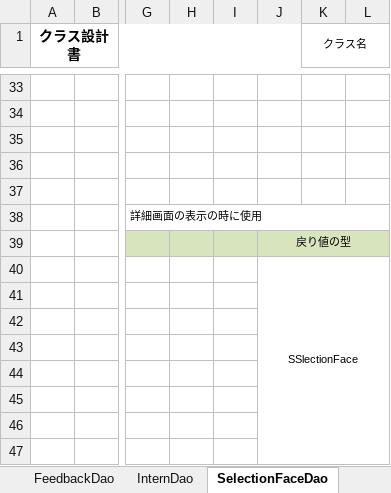
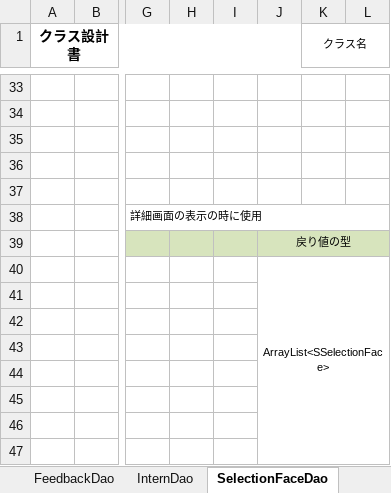
Before and after one commit to DOJO-2021/YSL7, an Excel workbook: クラス設計書_クラス名.xlsx, sheet SelectionFaceDao, drawn as a sheet; only a part is shown, gaps mark what is left out; values as stored, in another font and other column widths than the file's, no borders; the diff names each change by its address in the sheet, - before the commit and + after, or states it on an @@ line.

```diff
--- a/クラス設計書_クラス名.xlsx (sheet SelectionFaceDao)
+++ b/クラス設計書_クラス名.xlsx (sheet SelectionFaceDao)
-J40: SSlectionFace
+J40: ArrayList<SSelectionFace>
```
Also changed, not shown: sheet Template, sheet StudentDao, 1 other file.
